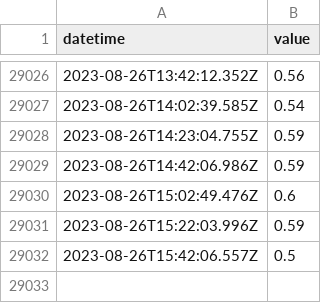
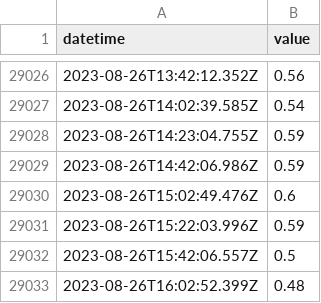
Before and after one commit to ioboi/obloc-data, a CSV file: visitors.csv, drawn as a sheet; only a part is shown, gaps mark what is left out; the diff names each change by its address in the sheet, - before the commit and + after, or states it on an @@ line.

Commit message:
Flat: latest data (2023-08-26T16:02:52.517Z) {   "date": "2023-08-26T16:02:52.517Z",   "files": [     {       "name": "visitors.csv",       "deltaBytes": 30,       "source": "https://obloc.ch/cms/wp-content/plugins/guestcounter/utilization.php"     }   ] }

```diff
--- a/visitors.csv
+++ b/visitors.csv
+row 29033: 2023-08-26T16:02:52.399Z | 0.48
```
